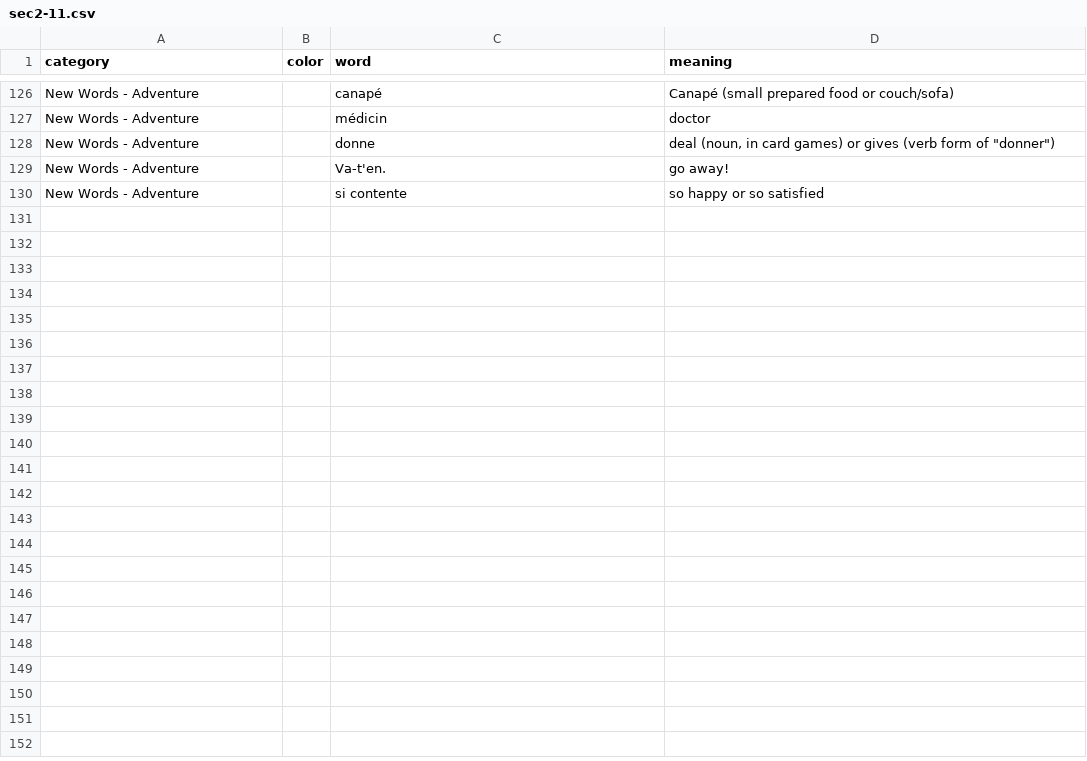
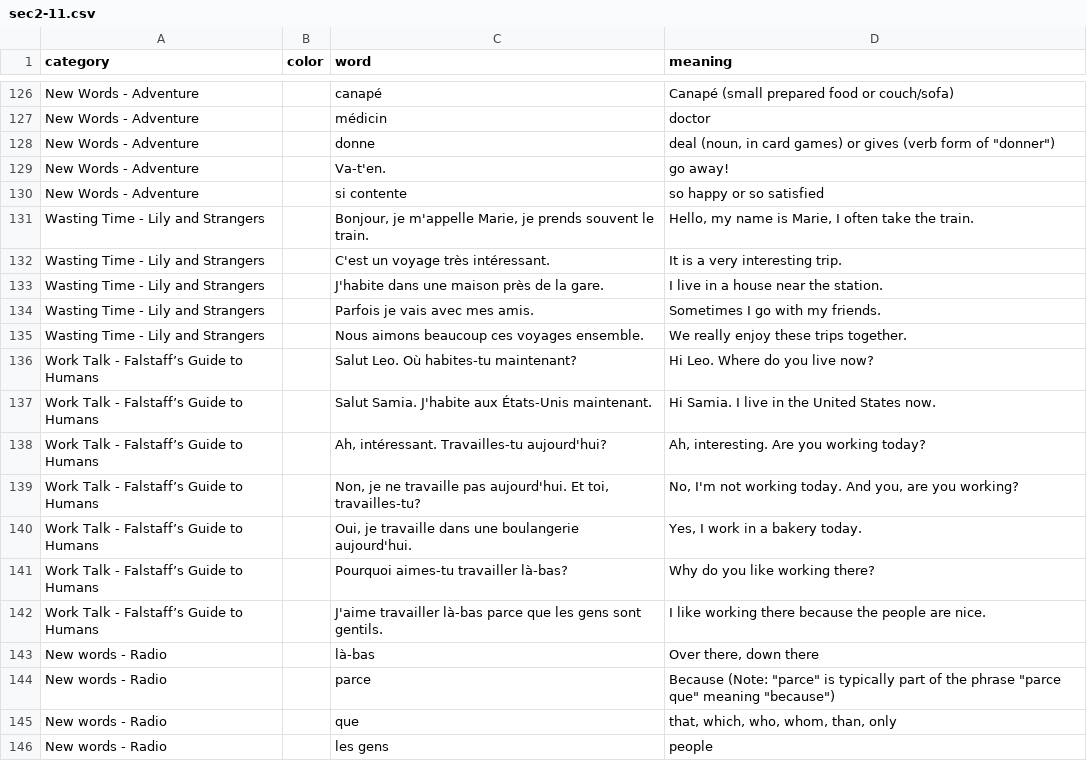
Before and after one commit to zhenni/French-Duolingo, a CSV file: sections/sec2-11.csv, drawn as a sheet; only a part is shown, gaps mark what is left out; the diff names each change by its address in the sheet, - before the commit and + after, or states it on an @@ line.

Commit message:
update some radio for 2-11 2-12 2-13

```diff
--- a/sections/sec2-11.csv
+++ b/sections/sec2-11.csv
+row 131: Wasting Time - Lily and Strangers |  | Bonjour, je m'appelle Marie, je prends souvent le train. | Hello, my name is Marie, I often take the train.
+row 132: Wasting Time - Lily and Strangers |  | C'est un voyage très intéressant. | It is a very interesting trip.
+row 133: Wasting Time - Lily and Strangers |  | J'habite dans une maison près de la gare. | I live in a house near the station.
+row 134: Wasting Time - Lily and Strangers |  | Parfois je vais avec mes amis. | Sometimes I go with my friends.
+row 135: Wasting Time - Lily and Strangers |  | Nous aimons beaucoup ces voyages ensemble. | We really enjoy these trips together.
+row 136: Work Talk - Falstaff’s Guide to Humans |  | Salut Leo. Où habites-tu maintenant? | Hi Leo. Where do you live now?
+row 137: Work Talk - Falstaff’s Guide to Humans |  | Salut Samia. J'habite aux États-Unis maintenant. | Hi Samia. I live in the United States now.
+row 138: Work Talk - Falstaff’s Guide to Humans |  | Ah, intéressant. Travailles-tu aujourd'hui? | Ah, interesting. Are you working today?
+row 139: Work Talk - Falstaff’s Guide to Humans |  | Non, je ne travaille pas aujourd'hui. Et toi, travailles-tu? | No, I'm not working today. And you, are you working?
+row 140: Work Talk - Falstaff’s Guide to Humans |  | Oui, je travaille dans une boulangerie aujourd'hui. | Yes, I work in a bakery today.
+row 141: Work Talk - Falstaff’s Guide to Humans |  | Pourquoi aimes-tu travailler là-bas? | Why do you like working there?
+row 142: Work Talk - Falstaff’s Guide to Humans |  | J'aime travailler là-bas parce que les gens sont gentils. | I like working there because the people are nice.
+row 143: New words - Radio |  | là-bas | Over there, down there
+row 144: New words - Radio |  | parce | Because (Note: "parce" is typically part of the phrase "parce que" meaning "because")
+row 145: New words - Radio |  | que | that, which, who, whom, than, only
+row 146: New words - Radio |  | les gens | people
```
Also changed, not shown: sections/sec2-12.csv, sections/sec2-13.csv.
